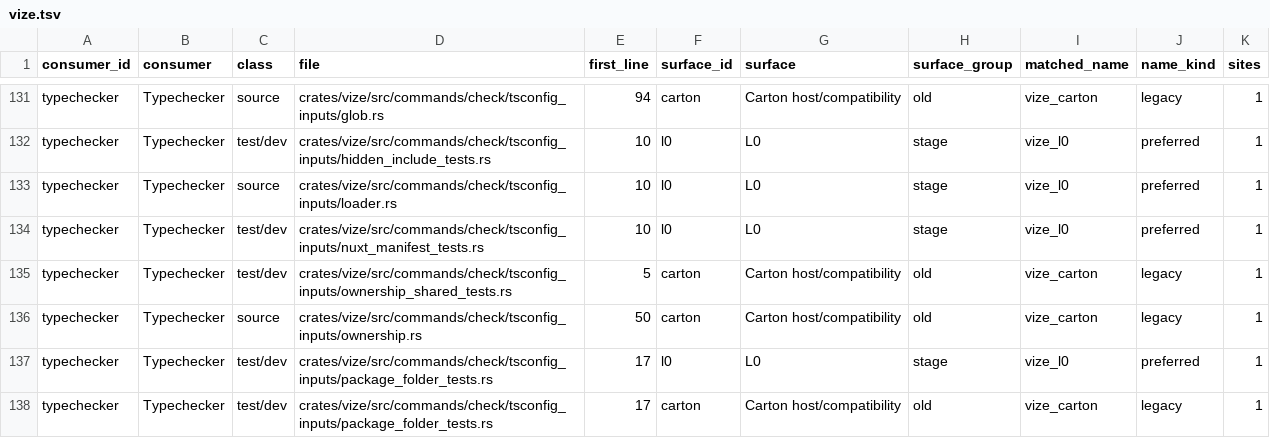
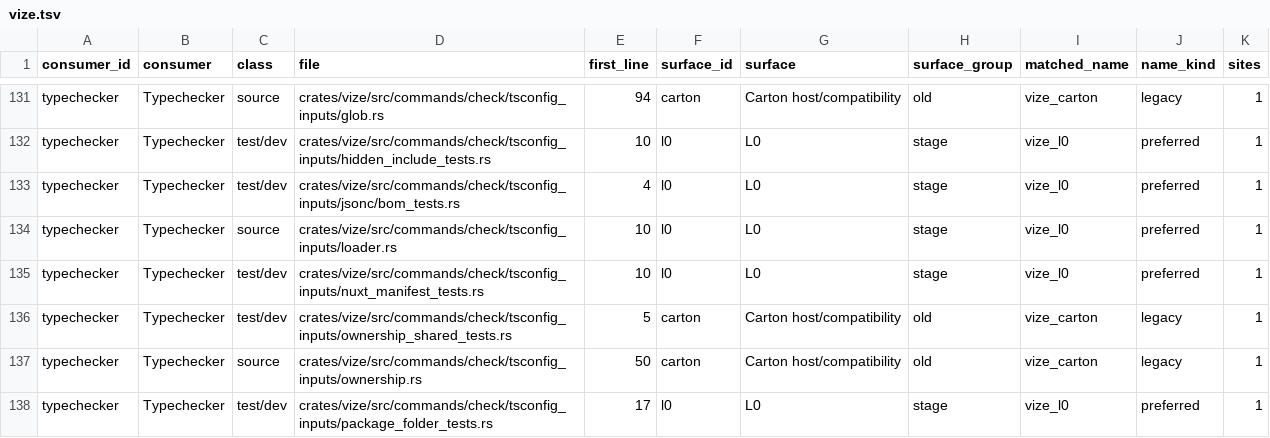
Before and after one commit to Hebilicious/vize, a TSV file: docs/davinci/plan/consumer-migration-surfaces/typechecker/vize.tsv, drawn as a sheet; only a part is shown, gaps mark what is left out; the shorter side is filled out with more unchanged rows.

```diff
--- a/docs/davinci/plan/consumer-migration-surfaces/typechecker/vize.tsv
+++ b/docs/davinci/plan/consumer-migration-surfaces/typechecker/vize.tsv
@@ -132,2 +132,3 @@ typechecker	Typechecker	source	crates/vize/src/commands/check/tsconfig_inputs/gl
 typechecker	Typechecker	test/dev	crates/vize/src/commands/check/tsconfig_inputs/hidden_include_tests.rs	10	l0	L0	stage	vize_l0	preferred	1
+typechecker	Typechecker	test/dev	crates/vize/src/commands/check/tsconfig_inputs/jsonc/bom_tests.rs	4	l0	L0	stage	vize_l0	preferred	1
 typechecker	Typechecker	source	crates/vize/src/commands/check/tsconfig_inputs/loader.rs	10	l0	L0	stage	vize_l0	preferred	1
```
Also changed, not shown: docs/davinci/plan/consumer-migration-surfaces/typechecker/vize_canon.tsv, 20 other files.
